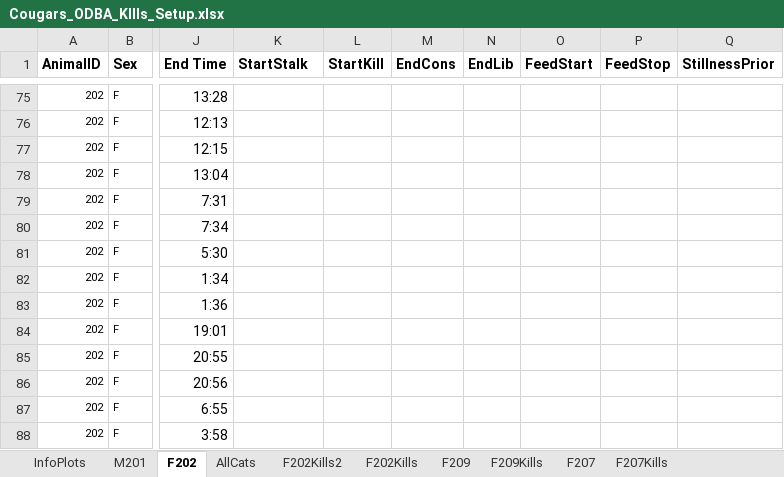
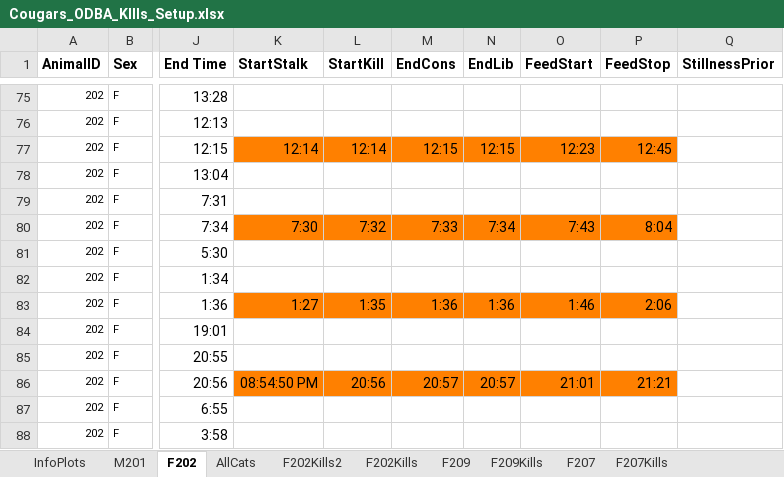
Before and after one commit to osu-mp/ai-capstone, an Excel workbook: data/Cougars_ODBA_KIlls_Setup.xlsx, sheet F202, drawn as a sheet; only a part is shown, gaps mark what is left out; values as stored, in another font and other column widths than the file's, no borders; the diff covers the shown part only; the diff names each change by its address in the sheet, - before the commit and + after, or states it on an @@ line.

```diff
--- a/data/Cougars_ODBA_KIlls_Setup.xlsx (sheet F202)
+++ b/data/Cougars_ODBA_KIlls_Setup.xlsx (sheet F202)
-K77 (StartStalk): (empty)
+K77 (StartStalk): 12:14
-K77:P77 fill: none
+K77:P77 fill: #FF8000
-L77 (StartKill): (empty)
+L77 (StartKill): 12:14
-M77 (EndCons): (empty)
+M77 (EndCons): 12:15
-N77 (EndLib): (empty)
+N77 (EndLib): 12:15
-O77 (FeedStart): (empty)
+O77 (FeedStart): 12:23
-P77 (FeedStop): (empty)
+P77 (FeedStop): 12:45
-K80 (StartStalk): (empty)
+K80 (StartStalk): 7:30
-K80:P80 fill: none
+K80:P80 fill: #FF8000
-L80 (StartKill): (empty)
+L80 (StartKill): 7:32
-M80 (EndCons): (empty)
+M80 (EndCons): 7:33
-N80 (EndLib): (empty)
+N80 (EndLib): 7:34
-O80 (FeedStart): (empty)
+O80 (FeedStart): 7:43
-P80 (FeedStop): (empty)
+P80 (FeedStop): 8:04
-K83 (StartStalk): (empty)
+K83 (StartStalk): 1:27
-K83:P83 fill: none
+K83:P83 fill: #FF8000
-L83 (StartKill): (empty)
+L83 (StartKill): 1:35
-M83 (EndCons): (empty)
+M83 (EndCons): 1:36
-N83 (EndLib): (empty)
+N83 (EndLib): 1:36
-O83 (FeedStart): (empty)
+O83 (FeedStart): 1:46
-P83 (FeedStop): (empty)
+P83 (FeedStop): 2:06
-K86 (StartStalk): (empty)
+K86 (StartStalk): 08:54:50 PM
-K86:P86 fill: none
+K86:P86 fill: #FF8000
-L86 (StartKill): (empty)
+L86 (StartKill): 20:56
-M86 (EndCons): (empty)
+M86 (EndCons): 20:57
-N86 (EndLib): (empty)
+N86 (EndLib): 20:57
-O86 (FeedStart): (empty)
+O86 (FeedStart): 21:01
-P86 (FeedStop): (empty)
+P86 (FeedStop): 21:21
```
Also changed, not shown: 37 edited cells and cell formats elsewhere in this sheet, sheet InfoPlots.
